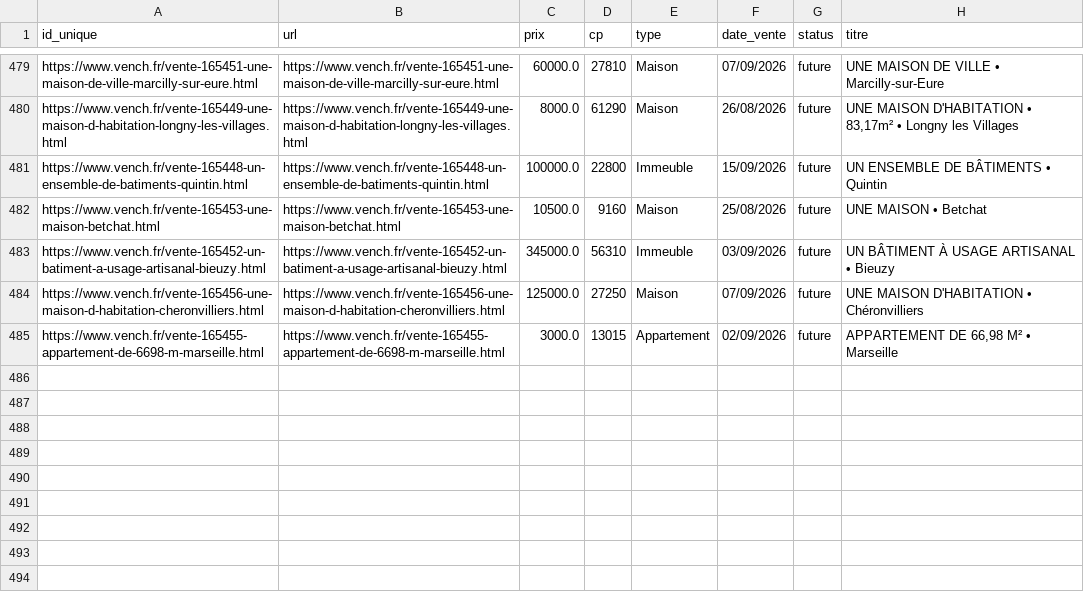
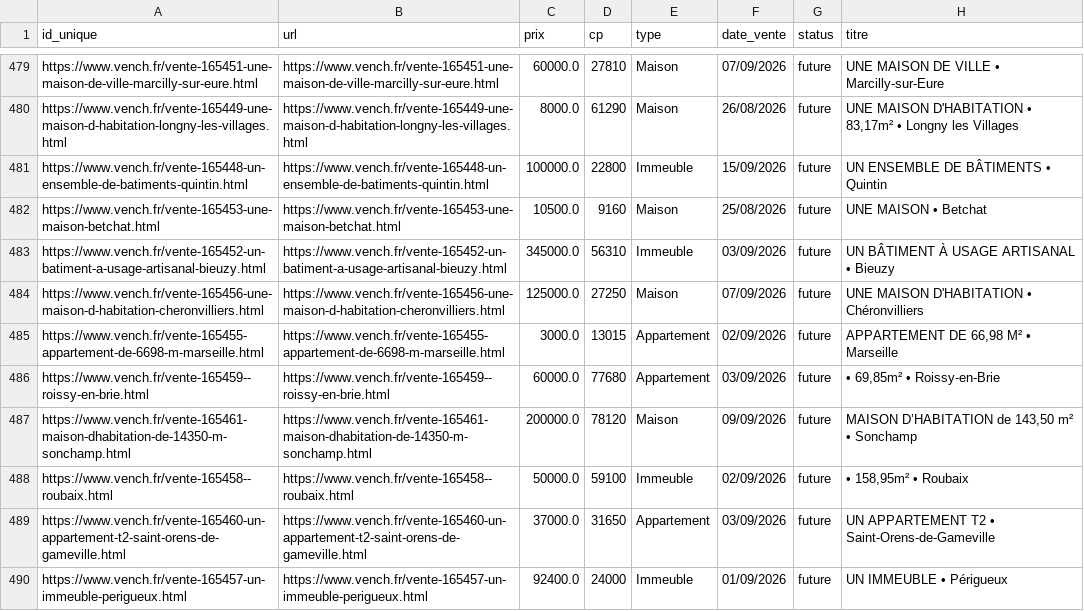
Before and after one commit to mathiasrou/viager-scraper, a CSV file: historique_vench.csv, drawn as a sheet; only a part is shown, gaps mark what is left out.

Commit message:
update historiques

```diff
--- a/historique_vench.csv
+++ b/historique_vench.csv
@@ -485 +485,6 @@ https://www.vench.fr/vente-165456-une-maison-d-habitation-cheronvilliers.html;ht
 https://www.vench.fr/vente-165455-appartement-de-6698-m-marseille.html;https://www.vench.fr/vente-165455-appartement-de-6698-m-marseille.html;3000.0;13015;Appartement;02/09/2026;future;APPARTEMENT DE 66,98 M² • Marseille
+https://www.vench.fr/vente-165459--roissy-en-brie.html;https://www.vench.fr/vente-165459--roissy-en-brie.html;60000.0;77680;Appartement;03/09/2026;future;• 69,85m² • Roissy-en-Brie
+https://www.vench.fr/vente-165461-maison-dhabitation-de-14350-m-sonchamp.html;https://www.vench.fr/vente-165461-maison-dhabitation-de-14350-m-sonchamp.html;200000.0;78120;Maison;09/09/2026;future;MAISON D’HABITATION de 143,50 m² • Sonchamp
+https://www.vench.fr/vente-165458--roubaix.html;https://www.vench.fr/vente-165458--roubaix.html;50000.0;59100;Immeuble;02/09/2026;future;• 158,95m² • Roubaix
+https://www.vench.fr/vente-165460-un-appartement-t2-saint-orens-de-gameville.html;https://www.vench.fr/vente-165460-un-appartement-t2-saint-orens-de-gameville.html;37000.0;31650;Appartement;03/09/2026;future;UN APPARTEMENT T2 • Saint-Orens-de-Gameville
+https://www.vench.fr/vente-165457-un-immeuble-perigueux.html;https://www.vench.fr/vente-165457-un-immeuble-perigueux.html;92400.0;24000;Immeuble;01/09/2026;future;UN IMMEUBLE • Périgueux
```
Also changed, not shown: historique_avoventes.csv, historique_ids.csv, 1 other file.
